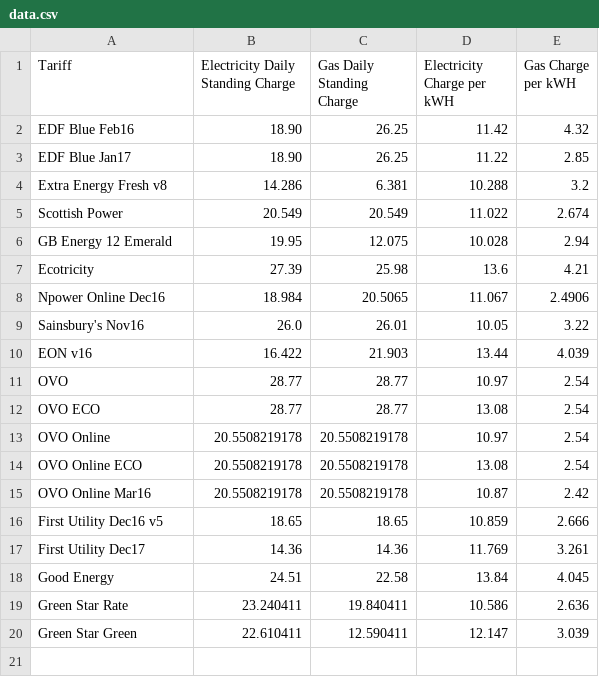
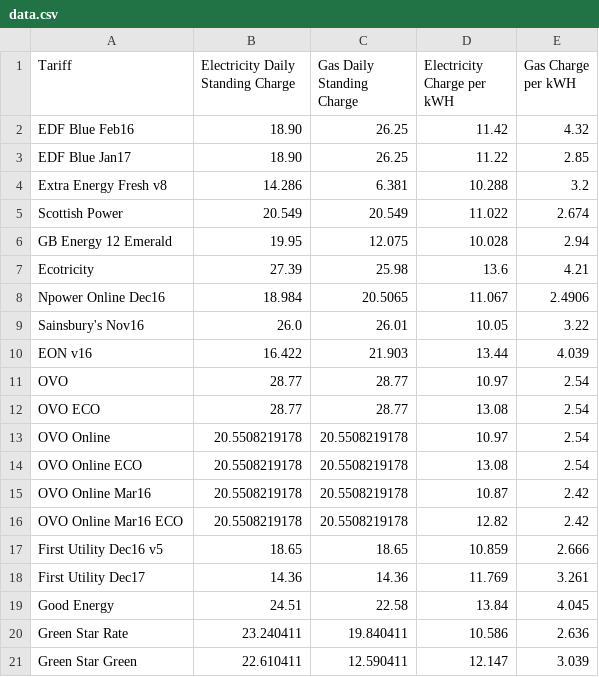
Before and after one commit to iamscottmoyers/energy, a CSV file: data.csv, drawn as a sheet; the diff names each change by its address in the sheet, - before the commit and + after, or states it on an @@ line.

Commit message:
Add OVO Mar16 ECO price.

```diff
--- a/data.csv
+++ b/data.csv
+row 16: OVO Online Mar16 ECO | 20.5508219178 | 20.5508219178 | 12.82 | 2.42
```
